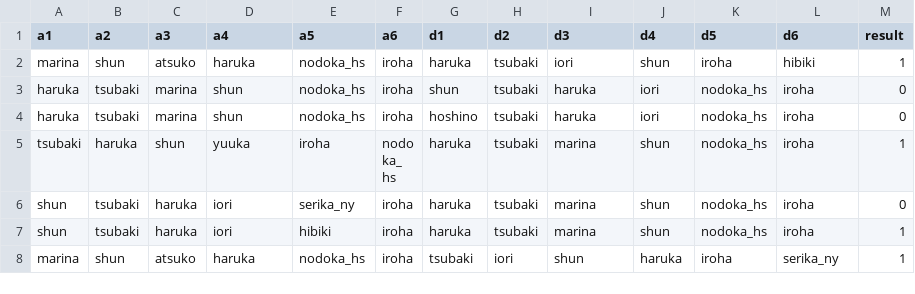
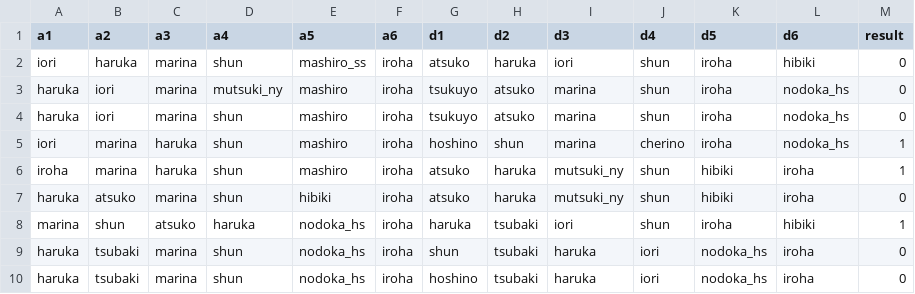
Before and after one commit to Slyt4il/blue-archive-pvp-analyzer, a CSV file: pvp_ss3.csv, drawn as a sheet; only a part is shown; the shorter side is filled out with more unchanged rows.

Commit message:
Add data from JP server

```diff
--- a/pvp_ss3.csv
+++ b/pvp_ss3.csv
@@ -1,2 +1,8 @@
 a1,a2,a3,a4,a5,a6,d1,d2,d3,d4,d5,d6,result
+iori,haruka,marina,shun,mashiro_ss,iroha,atsuko,haruka,iori,shun,iroha,hibiki,0
+haruka,iori,marina,mutsuki_ny,mashiro,iroha,tsukuyo,atsuko,marina,shun,iroha,nodoka_hs,0
+haruka,iori,marina,shun,mashiro,iroha,tsukuyo,atsuko,marina,shun,iroha,nodoka_hs,0
+iori,marina,haruka,shun,mashiro,iroha,hoshino,shun,marina,cherino,iroha,nodoka_hs,1
+iroha,marina,haruka,shun,mashiro,iroha,atsuko,haruka,mutsuki_ny,shun,hibiki,iroha,1
+haruka,atsuko,marina,shun,hibiki,iroha,atsuko,haruka,mutsuki_ny,shun,hibiki,iroha,0
 marina,shun,atsuko,haruka,nodoka_hs,iroha,haruka,tsubaki,iori,shun,iroha,hibiki,1
```
